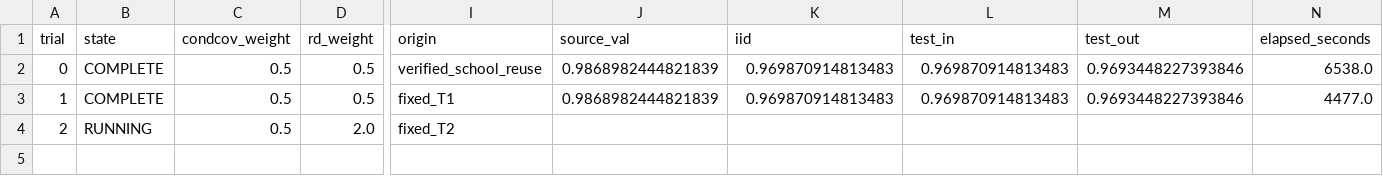
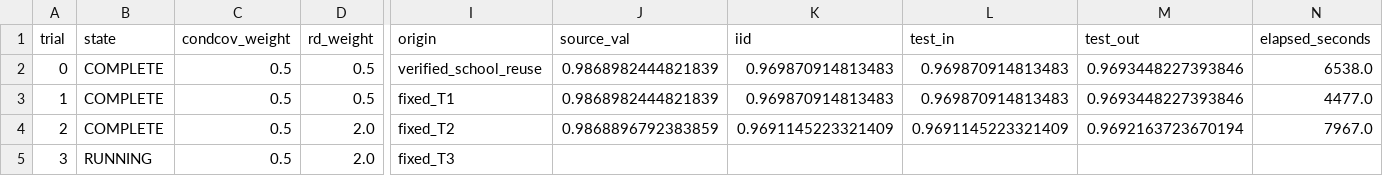
Before and after one commit to r97993346-design/DCCL-3Source-DomainNet, a CSV file: pacs_fixed6_tpe_prompt_rd3_condcov3_20261127/trials_summary.csv, drawn as a sheet; only a part is shown, gaps mark what is left out; rows hold the shown columns only; the diff names each change by its address in the sheet, - before the commit and + after, or states it on an @@ line.

```diff
--- a/pacs_fixed6_tpe_prompt_rd3_condcov3_20261127/trials_summary.csv
+++ b/pacs_fixed6_tpe_prompt_rd3_condcov3_20261127/trials_summary.csv
-B4 (state): RUNNING
+B4 (state): COMPLETE
-J4 (source_val): (empty)
+J4 (source_val): 0.9868896792383859
-K4 (iid): (empty)
+K4 (iid): 0.9691145223321409
-L4 (test_in): (empty)
+L4 (test_in): 0.9691145223321409
-M4 (test_out): (empty)
+M4 (test_out): 0.9692163723670194
-N4 (elapsed_seconds): (empty)
+N4 (elapsed_seconds): 7967.0
+row 5: 3 | RUNNING | 0.5 | 2.0 | fixed_T3
```
Also changed, not shown: pacs_fixed6_tpe_prompt_rd3_condcov3_20261127/folds_summary.csv, 33 other files.
